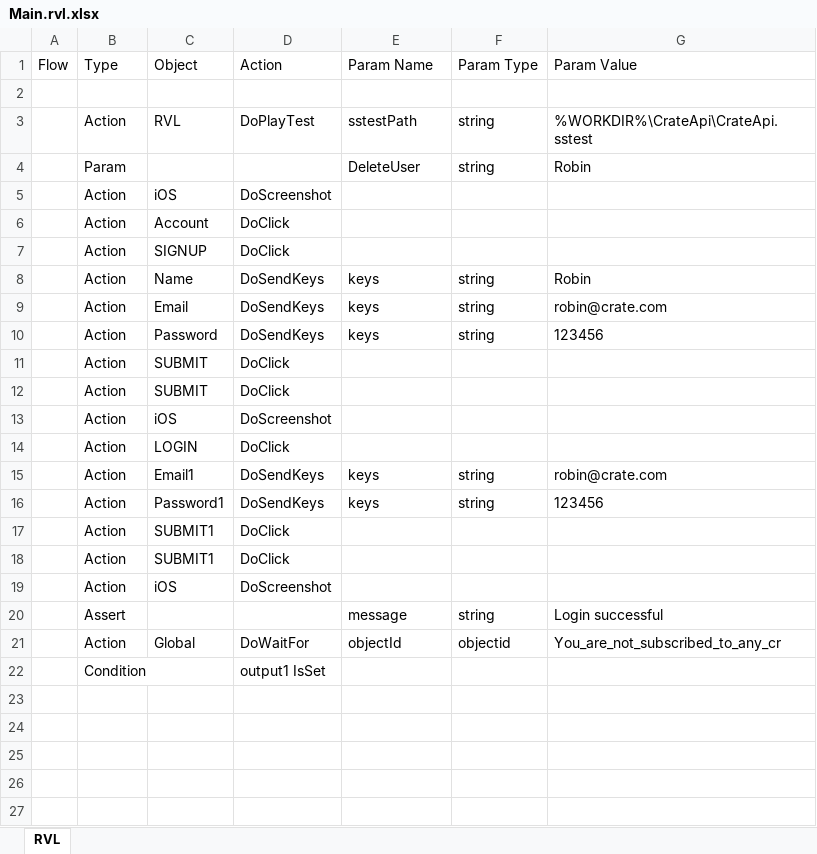
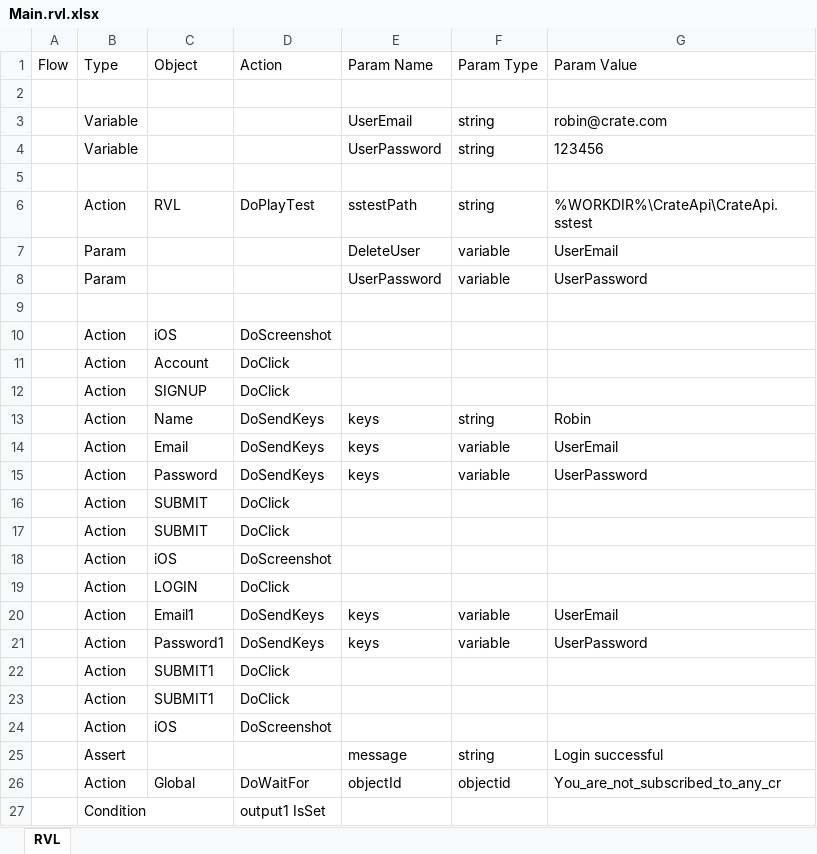
Before and after one commit to Inflectra/rapise-framework-examples, an Excel workbook: Crate/TC_Signup/Main.rvl.xlsx, sheet RVL, drawn as a sheet; values as stored, in another font and other column widths than the file's, no borders; addresses are those after the commit; the diff names each change by its address in the sheet, - before the commit and + after, or states it on an @@ line.

Commit message:
Subscribe Crate via API

```diff
--- a/Crate/TC_Signup/Main.rvl.xlsx (sheet RVL)
+++ b/Crate/TC_Signup/Main.rvl.xlsx (sheet RVL)
+row 3:  | Variable |  |  | UserEmail | string | robin@crate.com
+row 4:  | Variable |  |  | UserPassword | string | 123456
+row 5: (empty)
+row 7:  | Param |  |  | DeleteUser | variable | UserEmail
+row 8:  | Param |  |  | UserPassword | variable | UserPassword
-row 9:  | Param |  |  | DeleteUser | string | Robin
+row 9: (empty)
-F14:F15 (Param Type): string
+F14:F15 (Param Type): variable
-G14 (Param Value): robin@crate.com
+G14 (Param Value): UserEmail
-G15 (Param Value): 123456
+G15 (Param Value): UserPassword
-F20:F21 (Param Type): string
+F20:F21 (Param Type): variable
-G20 (Param Value): robin@crate.com
+G20 (Param Value): UserEmail
-G21 (Param Value): 123456
+G21 (Param Value): UserPassword
```
Also changed, not shown: Crate/TC_MobileTemplate/Main.rvl.xlsx, Crate/TC_Subscribe/Main.rvl.xlsx, 5 other files.
